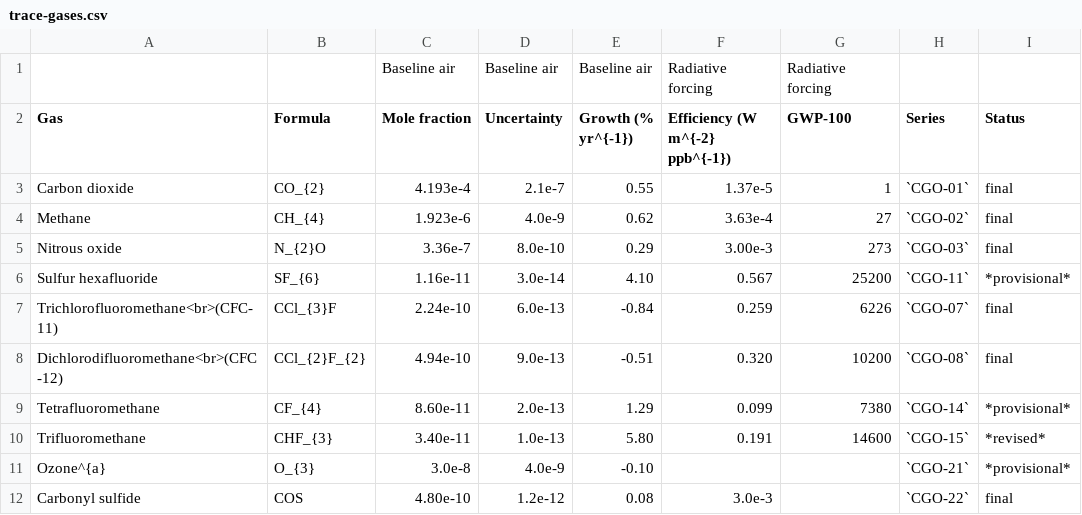
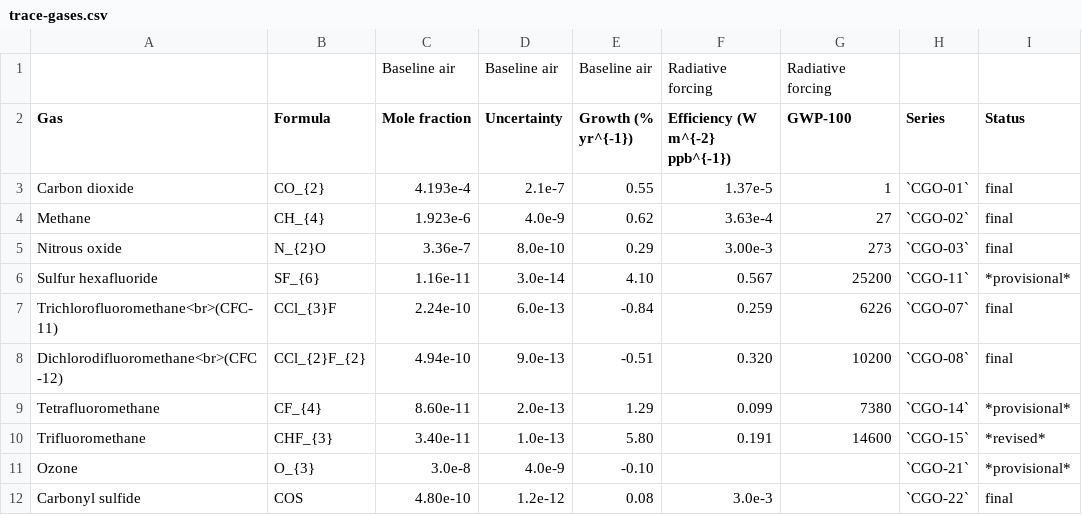
Before and after one commit to tyael/tyael.github.io, a CSV file: tablebuilder/data/samples/trace-gases.csv, drawn as a sheet.

```diff
--- a/tablebuilder/data/samples/trace-gases.csv
+++ b/tablebuilder/data/samples/trace-gases.csv
@@ -10,3 +10,3 @@ Tetrafluoromethane,CF_{4},8.60e-11,2.0e-13,1.29,0.099,7380,`CGO-14`,*provisional
 Trifluoromethane,CHF_{3},3.40e-11,1.0e-13,5.80,0.191,14600,`CGO-15`,*revised*
-Ozone^{a},O_{3},3.0e-8,4.0e-9,-0.10,,,`CGO-21`,*provisional*
+Ozone,O_{3},3.0e-8,4.0e-9,-0.10,,,`CGO-21`,*provisional*
 Carbonyl sulfide,COS,4.80e-10,1.2e-12,0.08,3.0e-3,,`CGO-22`,final
```
Also changed, not shown: 6 other files.
